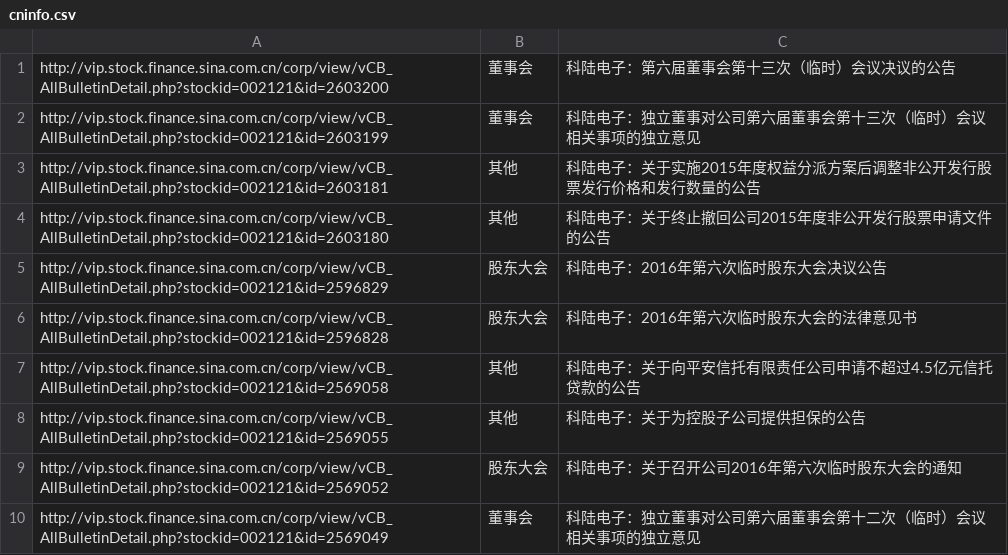
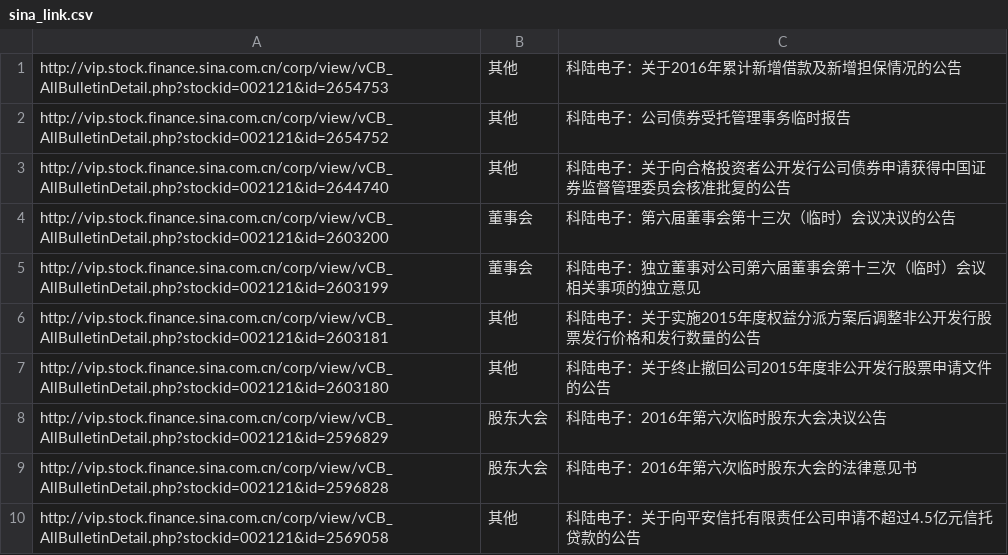
Before and after one commit to xyixyi/clouwebsite, a CSV file: sina_link.csv (was cninfo.csv), drawn as a sheet; only a part is shown; the shorter side is filled out with more unchanged rows.

```diff
--- a/cninfo.csv
+++ b/sina_link.csv
@@ -1 +1,4 @@
+http://vip.stock.finance.sina.com.cn/corp/view/vCB_AllBulletinDetail.php?stockid=002121&id=2654753,其他,科陆电子：关于2016年累计新增借款及新增担保情况的公告
+http://vip.stock.finance.sina.com.cn/corp/view/vCB_AllBulletinDetail.php?stockid=002121&id=2654752,其他,科陆电子：公司债券受托管理事务临时报告
+http://vip.stock.finance.sina.com.cn/corp/view/vCB_AllBulletinDetail.php?stockid=002121&id=2644740,其他,科陆电子：关于向合格投资者公开发行公司债券申请获得中国证券监督管理委员会核准批复的公告
 http://vip.stock.finance.sina.com.cn/corp/view/vCB_AllBulletinDetail.php?stockid=002121&id=2603200,董事会,科陆电子：第六届董事会第十三次（临时）会议决议的公告
```
Also changed, not shown: 4 other files.
